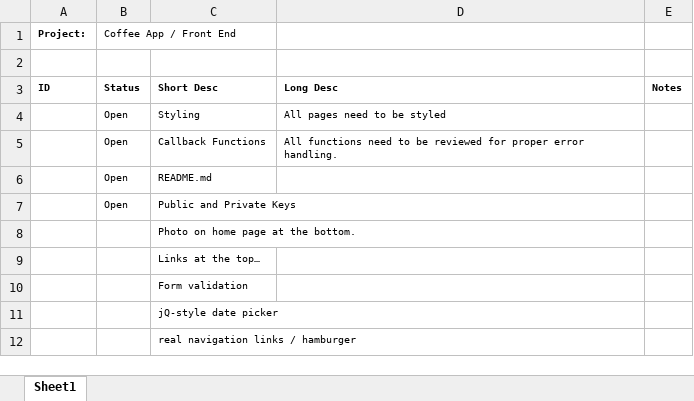
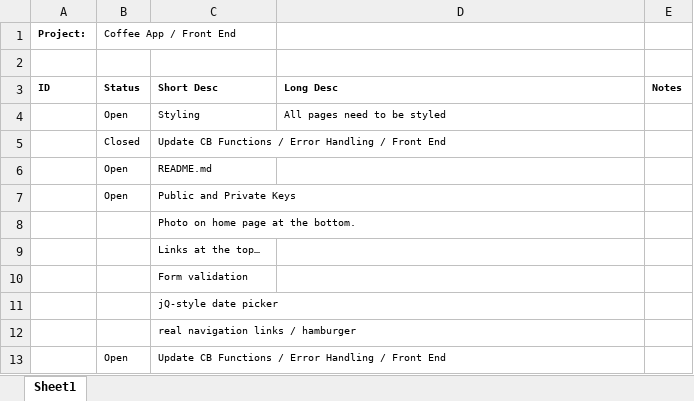
Before and after one commit to tsanders30004/coffeeAppFrontEnd, an Excel workbook: coffeeAppIssuesLog.xlsx, sheet Sheet1, drawn as a sheet; values as stored, in another font and other column widths than the file's, no borders; conditional formats and table styles not drawn; removed rows and columns are numbered as before the commit, all else as after; the diff names each change by its address in the sheet, - before the commit and + after, or states it on an @@ line.

Commit message:
13 Jul 2016:  All HTTP Calls have proper, functioning erorr handlers

```diff
--- a/coffeeAppIssuesLog.xlsx (sheet Sheet1)
+++ b/coffeeAppIssuesLog.xlsx (sheet Sheet1)
-row 5:  | Open | Callback Functions | All functions need to be reviewed for proper error handling.
+row 5:  | Closed | Update CB Functions / Error Handling / Front End
+row 13:  | Open | Update CB Functions / Error Handling / Front End
```
Also changed, not shown: 1 other file.
